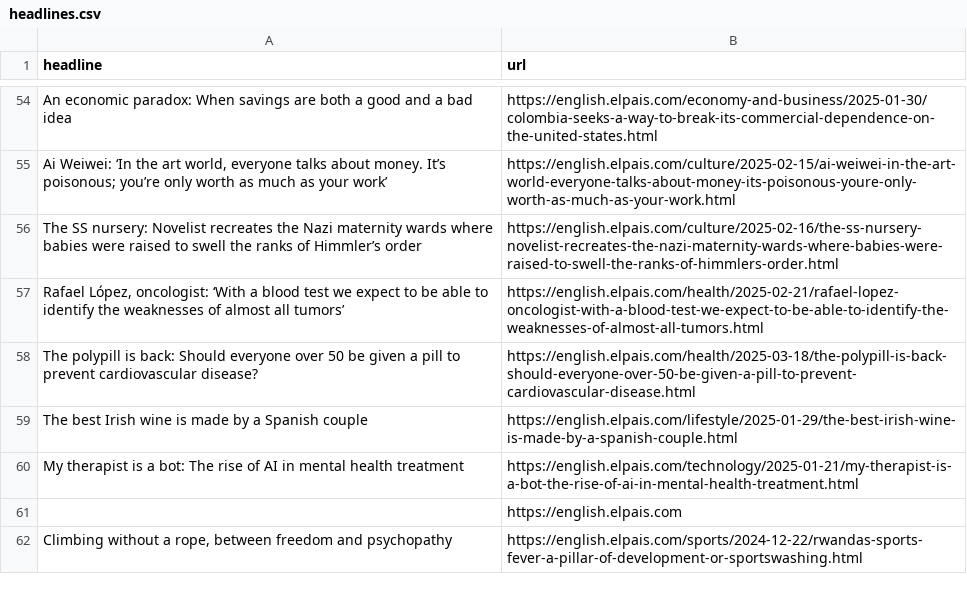
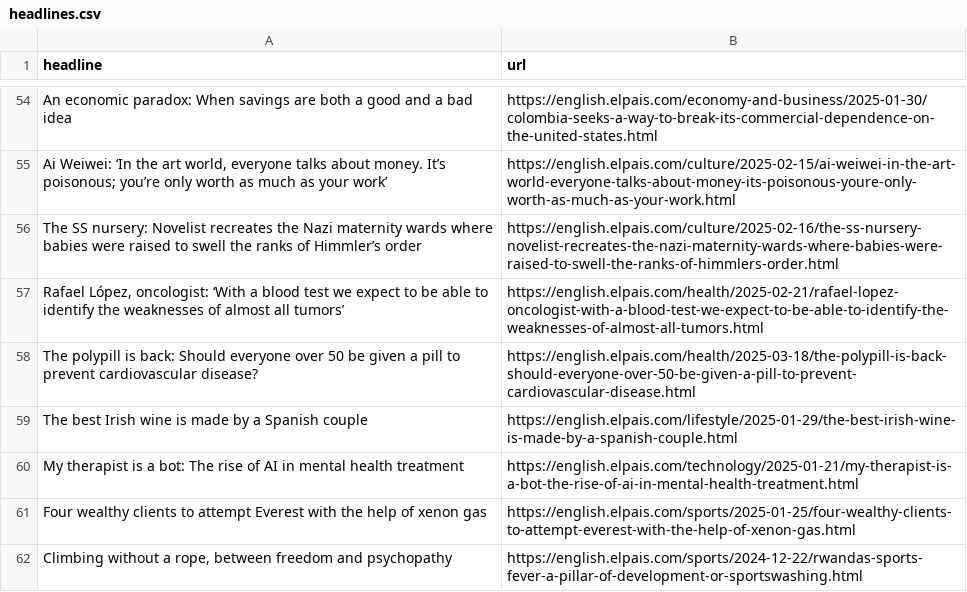
Before and after one commit to cmgsalazar/el-pais-autoscraper, a CSV file: headlines.csv, drawn as a sheet; only a part is shown, gaps mark what is left out.

```diff
--- a/headlines.csv
+++ b/headlines.csv
@@ -60,3 +60,3 @@ The best Irish wine is made by a Spanish couple,https://english.elpais.com/lifes
 My therapist is a bot: The rise of AI in mental health treatment,https://english.elpais.com/technology/2025-01-21/my-therapist-is-a-bot-the-rise-of-ai-in-mental-health-treatment.html
-,https://english.elpais.com
+Four wealthy clients to attempt Everest with the help of xenon gas,https://english.elpais.com/sports/2025-01-25/four-wealthy-clients-to-attempt-everest-with-the-help-of-xenon-gas.html
 "Climbing without a rope, between freedom and psychopathy",https://english.elpais.com/sports/2024-12-22/rwandas-sports-fever-a-pillar-of-development-or-sportswashing.html
```
